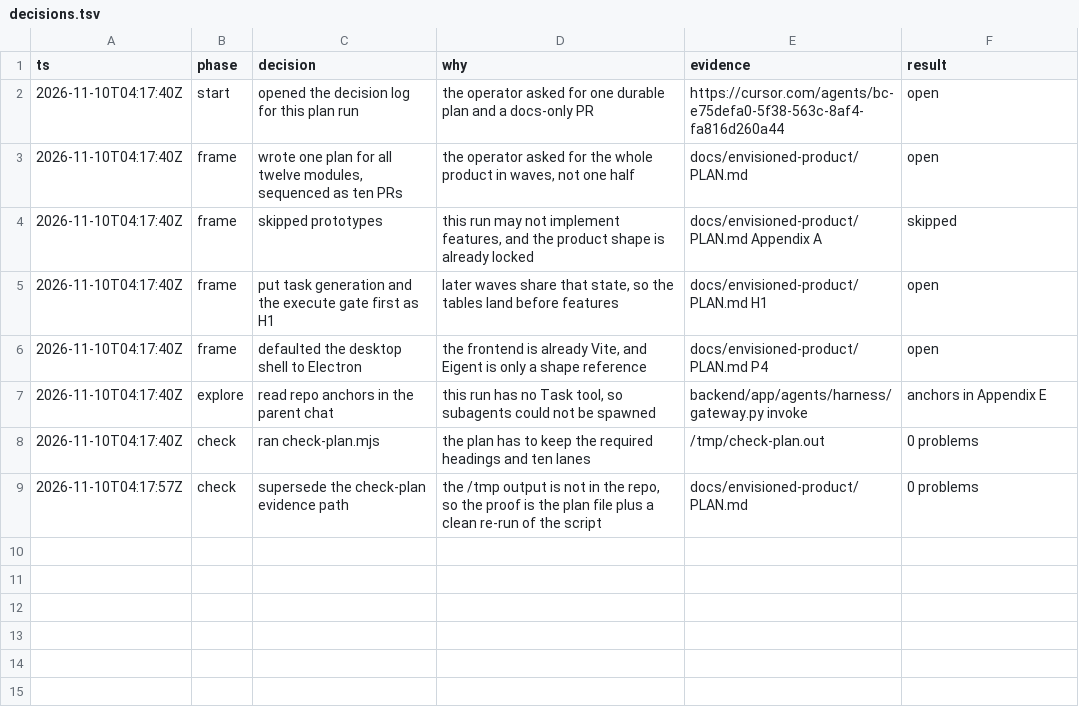
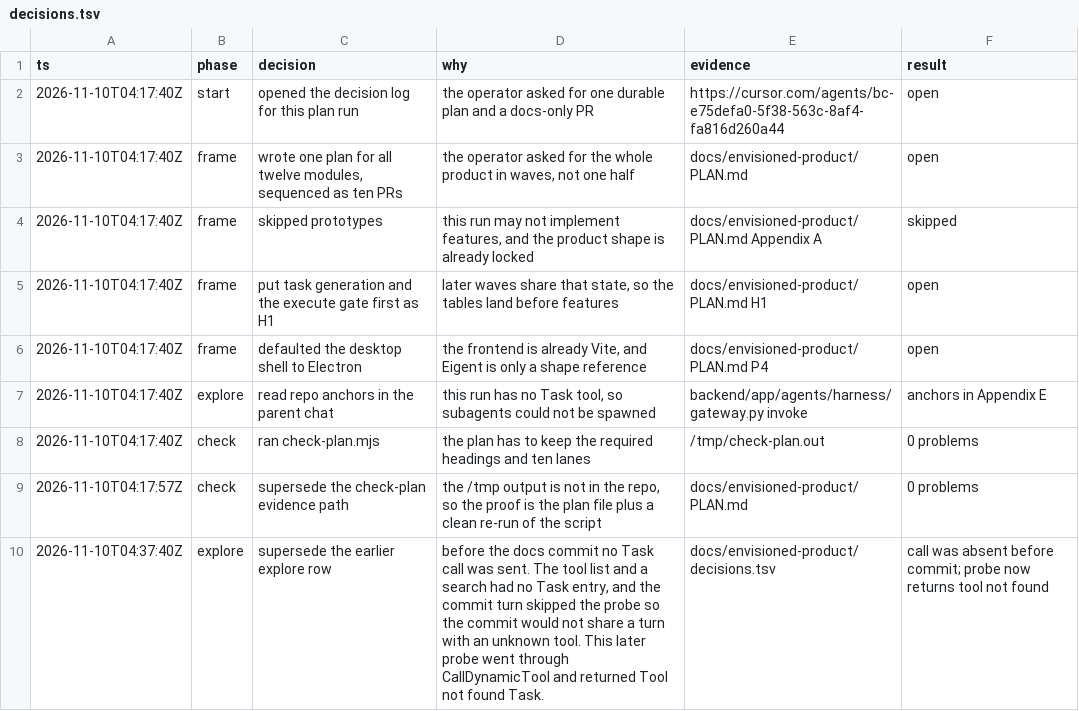
Before and after one commit to y4483784-png/omni-butler, a TSV file: docs/envisioned-product/decisions.tsv, drawn as a sheet; the diff names each change by its address in the sheet, - before the commit and + after, or states it on an @@ line.

```diff
--- a/docs/envisioned-product/decisions.tsv
+++ b/docs/envisioned-product/decisions.tsv
+row 10: 2026-11-10T04:37:40Z | explore | supersede the earlier explore row | before the docs commit no Task call was sent. The tool list and a search had no Task entry, and the commit turn skipped the probe so the commit would not share a turn with an unknown tool. This later probe went through CallDynamicTool and returned Tool not found Task. | docs/envisioned-product/decisions.tsv | call was absent before commit; probe now returns tool not found
```
